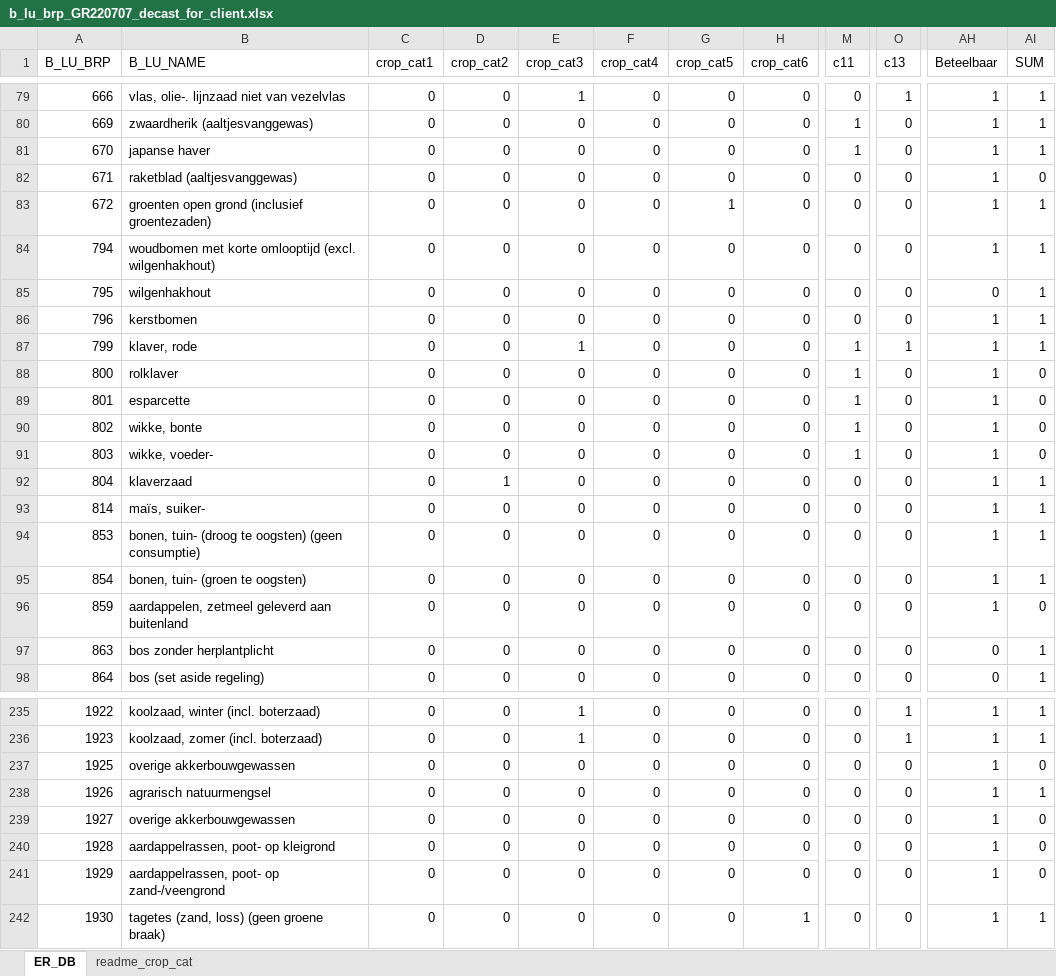
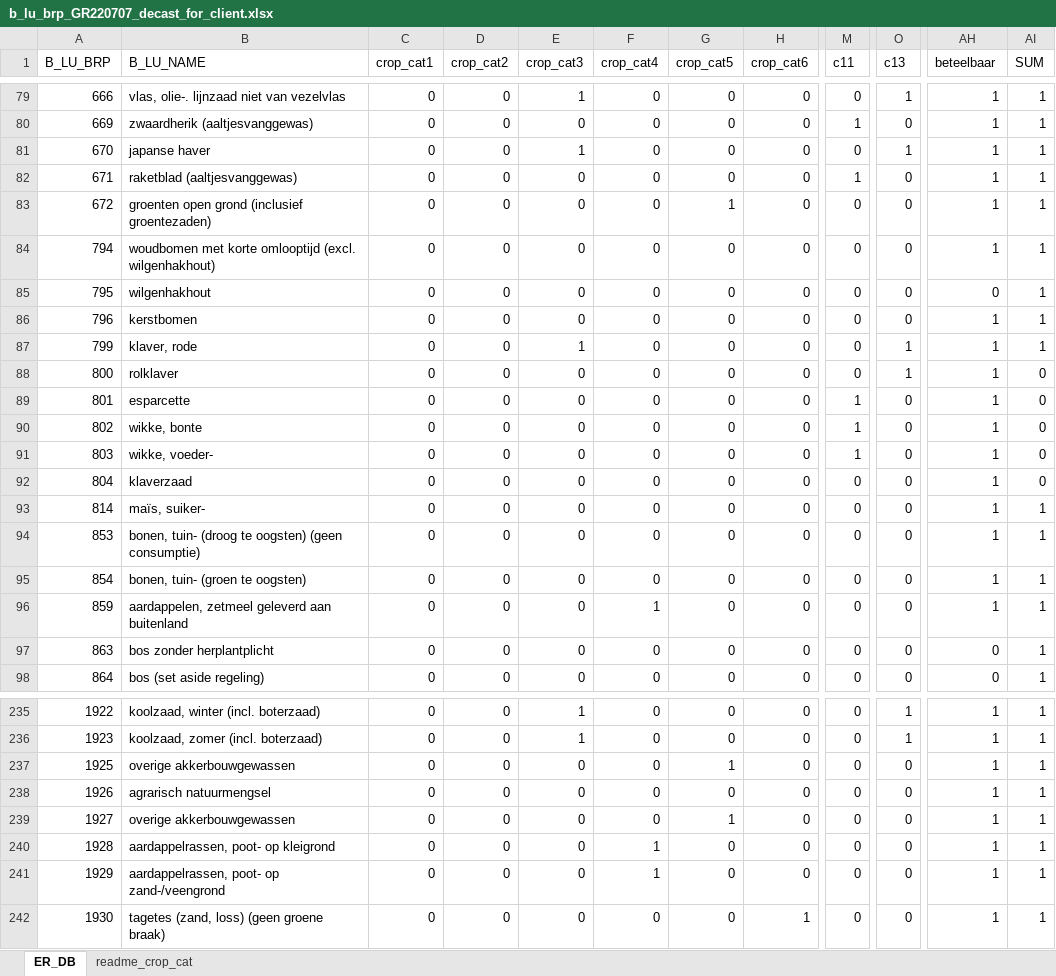
Before and after one commit to AgroCares/BedrijfsBodemWaterPlanCalculator, an Excel workbook: dev/b_lu_brp_GR220707_decast_for_client.xlsx, sheet ER_DB, drawn as a sheet; only a part is shown, gaps mark what is left out; values as stored, in another font and other column widths than the file's, no cell formats; the diff covers the shown part only; the diff names each change by its address in the sheet, - before the commit and + after, or states it on an @@ line.

Commit message:
update crop table

```diff
--- a/dev/b_lu_brp_GR220707_decast_for_client.xlsx (sheet ER_DB)
+++ b/dev/b_lu_brp_GR220707_decast_for_client.xlsx (sheet ER_DB)
-AH1: Beteelbaar
+AH1: beteelbaar
-E81 (crop_cat3): 0
+E81 (crop_cat3): 1
-M81 (c11): 1
+M81 (c11): 0
-O81 (c13): 0
+O81 (c13): 1
-M82 (c11): 0
+M82 (c11): 1
-AI82 (SUM): 0
+AI82 (SUM): 1
-M87:M88 (c11): 1
+M87:M88 (c11): 0
-O88 (c13): 0
+O88 (c13): 1
-D92 (crop_cat2): 1
+D92 (crop_cat2): 0
-AI92 (SUM): 1
+AI92 (SUM): 0
-F96 (crop_cat4): 0
+F96 (crop_cat4): 1
-AI96 (SUM): 0
+AI96 (SUM): 1
-G237 (crop_cat5): 0
+G237 (crop_cat5): 1
-AI237 (SUM): 0
+AI237 (SUM): 1
-G239 (crop_cat5): 0
+G239 (crop_cat5): 1
-AI239:AI241 (SUM): 0
+AI239:AI241 (SUM): 1
-F240:F241 (crop_cat4): 0
+F240:F241 (crop_cat4): 1
```
Also changed, not shown: 2 removed rows and 114 edited cells elsewhere in this sheet, cell formats, 2 other files.
